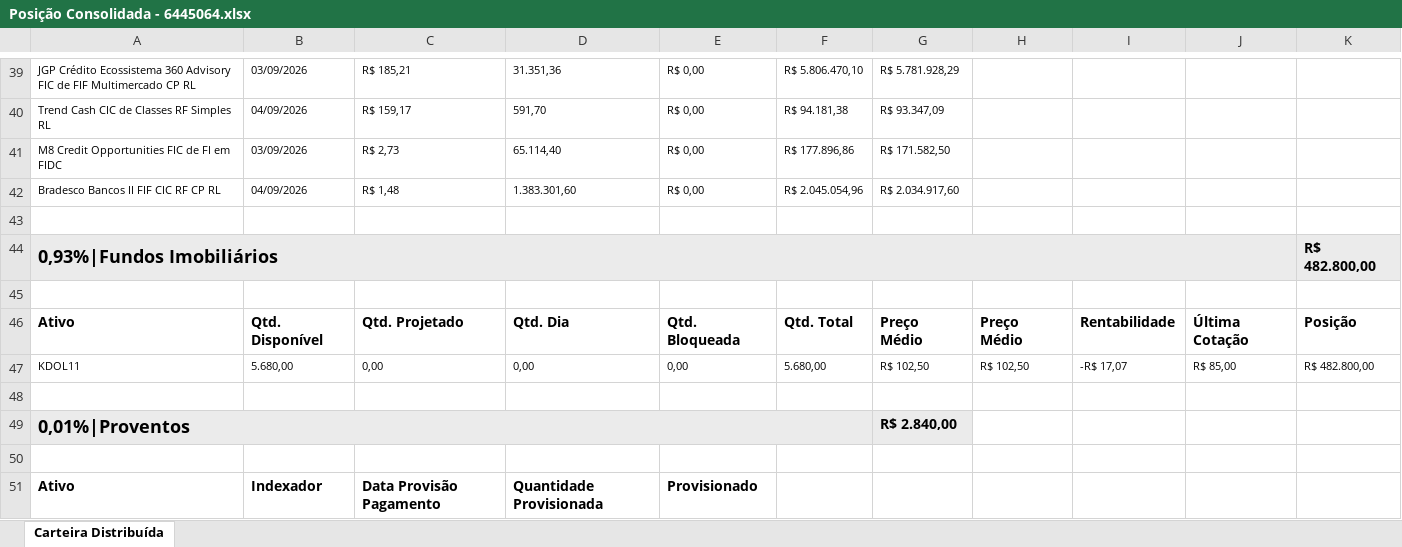
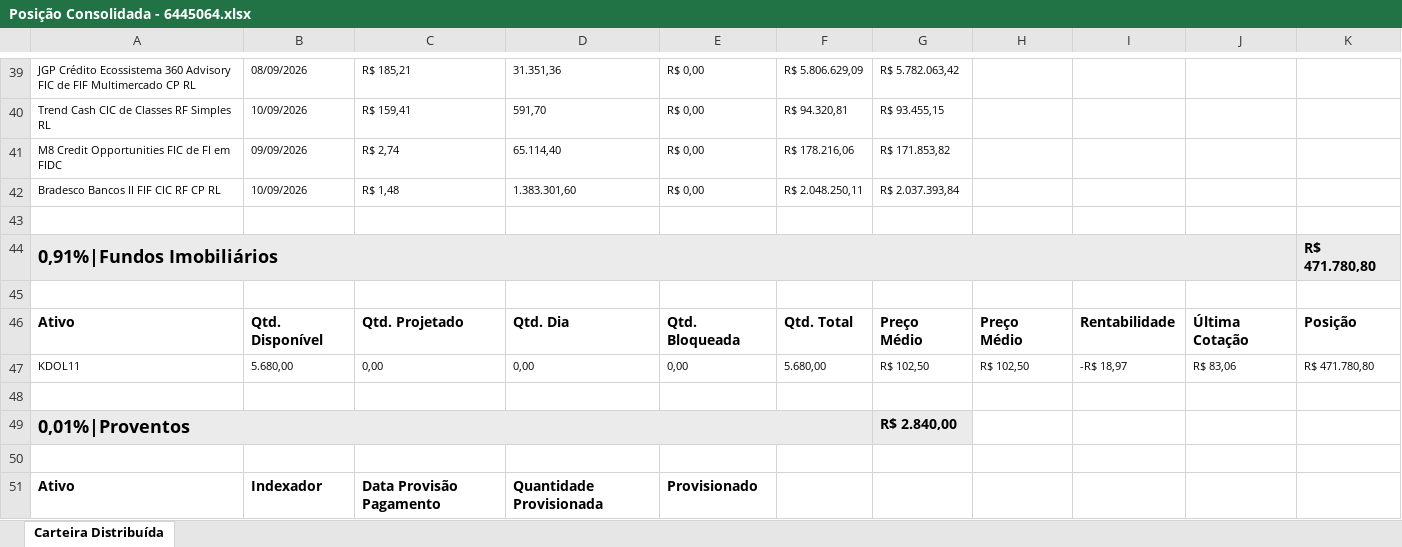
Before and after one commit to AloacaoMWealth/tesourariasementestropical, an Excel workbook: data/positions/Posição Consolidada - 6445064.xlsx, sheet Carteira Distribuída, drawn as a sheet; only a part is shown, gaps mark what is left out; values as stored, in another font and other column widths than the file's, no borders; the diff covers the shown part only; the diff names each change by its address in the sheet, - before the commit and + after, or states it on an @@ line.

```diff
--- a/data/positions/Posição Consolidada - 6445064.xlsx (sheet Carteira Distribuída)
+++ b/data/positions/Posição Consolidada - 6445064.xlsx (sheet Carteira Distribuída)
-B39: 03/09/2026
+B39: 08/09/2026
-F39: R$ 5.806.470,10
+F39: R$ 5.806.629,09
-G39: R$ 5.781.928,29
+G39: R$ 5.782.063,42
-B40: 04/09/2026
+B40: 10/09/2026
-C40: R$ 159,17
+C40: R$ 159,41
-F40: R$ 94.181,38
+F40: R$ 94.320,81
-G40: R$ 93.347,09
+G40: R$ 93.455,15
-B41: 03/09/2026
+B41: 09/09/2026
-C41: R$ 2,73
+C41: R$ 2,74
-F41: R$ 177.896,86
+F41: R$ 178.216,06
-G41: R$ 171.582,50
+G41: R$ 171.853,82
-B42: 04/09/2026
+B42: 10/09/2026
-F42: R$ 2.045.054,96
+F42: R$ 2.048.250,11
-G42: R$ 2.034.917,60
+G42: R$ 2.037.393,84
-A44: 0,93%|Fundos Imobiliários
+A44: 0,91%|Fundos Imobiliários
-K44: R$ 482.800,00
+K44: R$ 471.780,80
-I47: -R$ 17,07
+I47: -R$ 18,97
-J47: R$ 85,00
+J47: R$ 83,06
-K47: R$ 482.800,00
+K47: R$ 471.780,80
```
Also changed, not shown: 62 edited cells elsewhere in this sheet, data/positions/Posição Consolidada - 18466421.xlsx.
